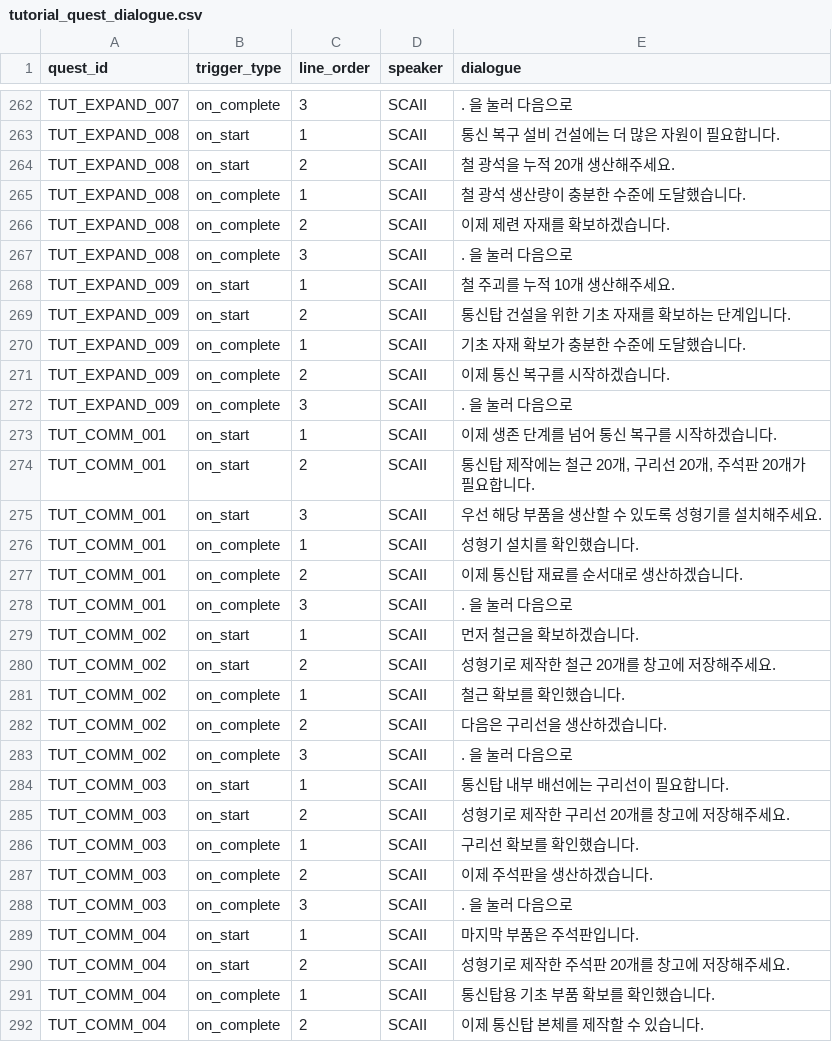
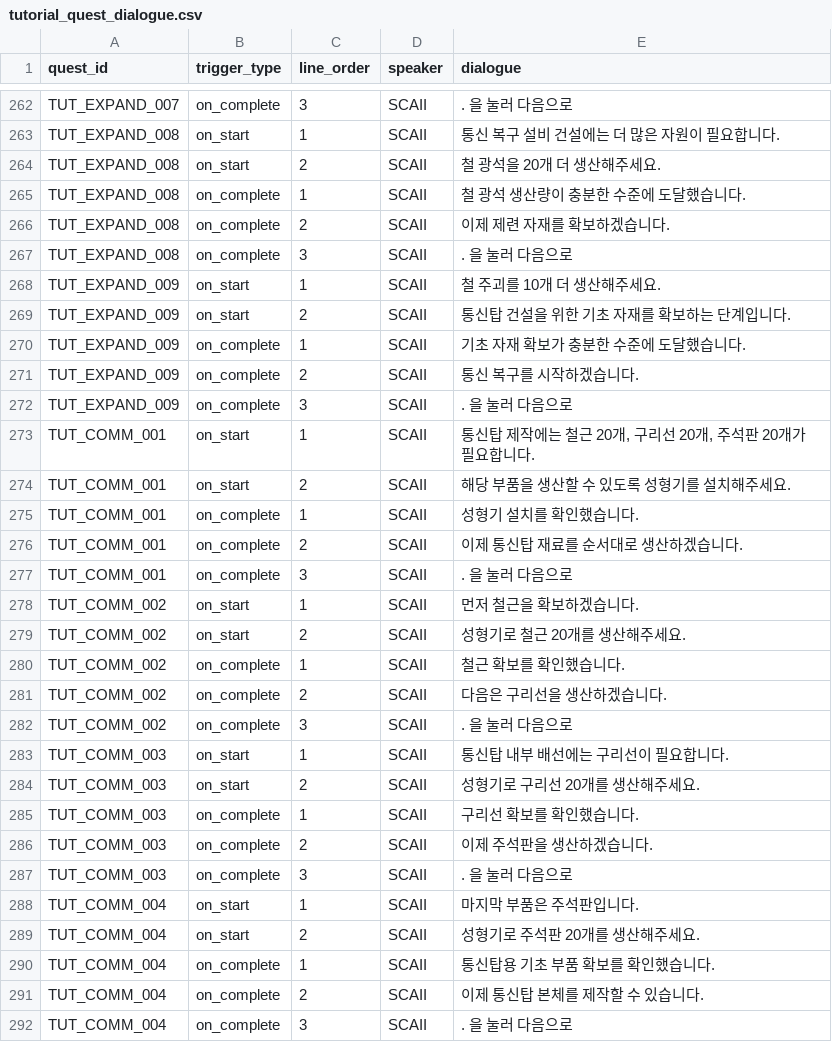
Before and after one commit to PU3-Lab/factory-space, a CSV file: frontend/Source/Wanted_Factory/Data/tutorial_quest_dialogue.csv, drawn as a sheet; only a part is shown, gaps mark what is left out; the shorter side is filled out with more unchanged rows; the diff covers the shown part only.

```diff
--- a/frontend/Source/Wanted_Factory/Data/tutorial_quest_dialogue.csv
+++ b/frontend/Source/Wanted_Factory/Data/tutorial_quest_dialogue.csv
@@ -263,3 +263,3 @@ TUT_EXPAND_007,on_complete,3,SCAII,". 을 눌러 다음으로"
 TUT_EXPAND_008,on_start,1,SCAII,"통신 복구 설비 건설에는 더 많은 자원이 필요합니다."
-TUT_EXPAND_008,on_start,2,SCAII,"철 광석을 누적 20개 생산해주세요."
+TUT_EXPAND_008,on_start,2,SCAII,"철 광석을 20개 더 생산해주세요."
 TUT_EXPAND_008,on_complete,1,SCAII,"철 광석 생산량이 충분한 수준에 도달했습니다."
@@ -267,10 +267,9 @@ TUT_EXPAND_008,on_complete,2,SCAII,"이제 제련 자재를 확보하겠습니
 TUT_EXPAND_008,on_complete,3,SCAII,". 을 눌러 다음으로"
-TUT_EXPAND_009,on_start,1,SCAII,"철 주괴를 누적 10개 생산해주세요."
+TUT_EXPAND_009,on_start,1,SCAII,"철 주괴를 10개 더 생산해주세요."
 TUT_EXPAND_009,on_start,2,SCAII,"통신탑 건설을 위한 기초 자재를 확보하는 단계입니다."
 TUT_EXPAND_009,on_complete,1,SCAII,"기초 자재 확보가 충분한 수준에 도달했습니다."
-TUT_EXPAND_009,on_complete,2,SCAII,"이제 통신 복구를 시작하겠습니다."
+TUT_EXPAND_009,on_complete,2,SCAII,"통신 복구를 시작하겠습니다."
 TUT_EXPAND_009,on_complete,3,SCAII,". 을 눌러 다음으로"
-TUT_COMM_001,on_start,1,SCAII,"이제 생존 단계를 넘어 통신 복구를 시작하겠습니다."
-TUT_COMM_001,on_start,2,SCAII,"통신탑 제작에는 철근 20개, 구리선 20개, 주석판 20개가 필요합니다."
-TUT_COMM_001,on_start,3,SCAII,"우선 해당 부품을 생산할 수 있도록 성형기를 설치해주세요."
+TUT_COMM_001,on_start,1,SCAII,"통신탑 제작에는 철근 20개, 구리선 20개, 주석판 20개가 필요합니다."
+TUT_COMM_001,on_start,2,SCAII,"해당 부품을 생산할 수 있도록 성형기를 설치해주세요."
 TUT_COMM_001,on_complete,1,SCAII,"성형기 설치를 확인했습니다."
@@ -279,3 +278,3 @@ TUT_COMM_001,on_complete,3,SCAII,". 을 눌러 다음으로"
 TUT_COMM_002,on_start,1,SCAII,"먼저 철근을 확보하겠습니다."
-TUT_COMM_002,on_start,2,SCAII,"성형기로 제작한 철근 20개를 창고에 저장해주세요."
+TUT_COMM_002,on_start,2,SCAII,"성형기로 철근 20개를 생산해주세요."
 TUT_COMM_002,on_complete,1,SCAII,"철근 확보를 확인했습니다."
@@ -284,3 +283,3 @@ TUT_COMM_002,on_complete,3,SCAII,". 을 눌러 다음으로"
 TUT_COMM_003,on_start,1,SCAII,"통신탑 내부 배선에는 구리선이 필요합니다."
-TUT_COMM_003,on_start,2,SCAII,"성형기로 제작한 구리선 20개를 창고에 저장해주세요."
+TUT_COMM_003,on_start,2,SCAII,"성형기로 구리선 20개를 생산해주세요."
 TUT_COMM_003,on_complete,1,SCAII,"구리선 확보를 확인했습니다."
@@ -289,3 +288,3 @@ TUT_COMM_003,on_complete,3,SCAII,". 을 눌러 다음으로"
 TUT_COMM_004,on_start,1,SCAII,"마지막 부품은 주석판입니다."
-TUT_COMM_004,on_start,2,SCAII,"성형기로 제작한 주석판 20개를 창고에 저장해주세요."
+TUT_COMM_004,on_start,2,SCAII,"성형기로 주석판 20개를 생산해주세요."
 TUT_COMM_004,on_complete,1,SCAII,"통신탑용 기초 부품 확보를 확인했습니다."
```
Also changed, not shown: 26 edited cells elsewhere in this file, frontend/Source/Wanted_Factory/Data/RecipeTable.csv, frontend/Source/Wanted_Factory/Data/ResourceTable.csv, 5 other files.
